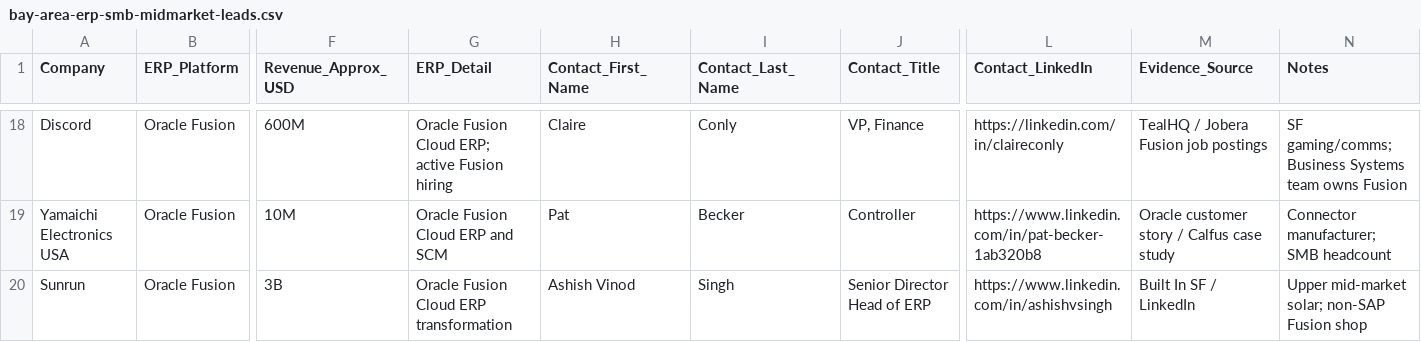
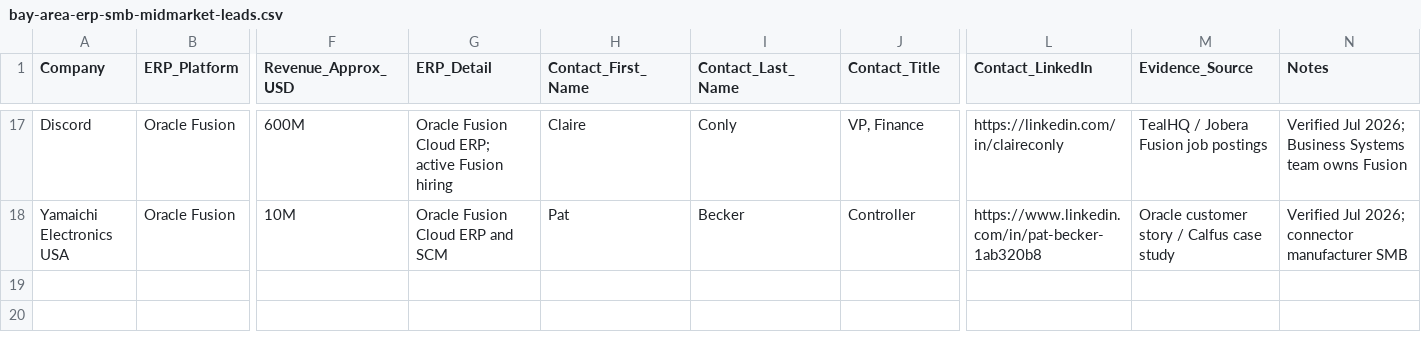
Before and after one commit to kwonseokhyun1-jpg/note, a CSV file: leads/bay-area-erp-smb-midmarket-leads.csv, drawn as a sheet; only a part is shown, gaps mark what is left out; removed rows and columns are numbered as before the commit, all else as after; rows hold the shown columns only; the diff covers the shown part only; the diff names each change by its address in the sheet, - before the commit and + after, or states it on an @@ line.

```diff
--- a/leads/bay-area-erp-smb-midmarket-leads.csv
+++ b/leads/bay-area-erp-smb-midmarket-leads.csv
-N17 (Notes): SF gaming/comms; Business Systems…
+N17 (Notes): Verified Jul 2026; Business Systems…
-N18 (Notes): Connector manufacturer; SMB headcount
+N18 (Notes): Verified Jul 2026; connector manufacturer SMB
-row 20: Sunrun | Oracle Fusion | 3B | Oracle Fusion Cloud ERP transformation | Ashish Vinod | Singh | Senior Director Head of ERP | https://www.linkedin.com/in/ashishvsingh | Built In SF / LinkedIn | Upper mid-market solar; non-SAP Fusion shop
```
Also changed, not shown: 2 added rows, 3 removed rows and 27 edited cells elsewhere in this file.
